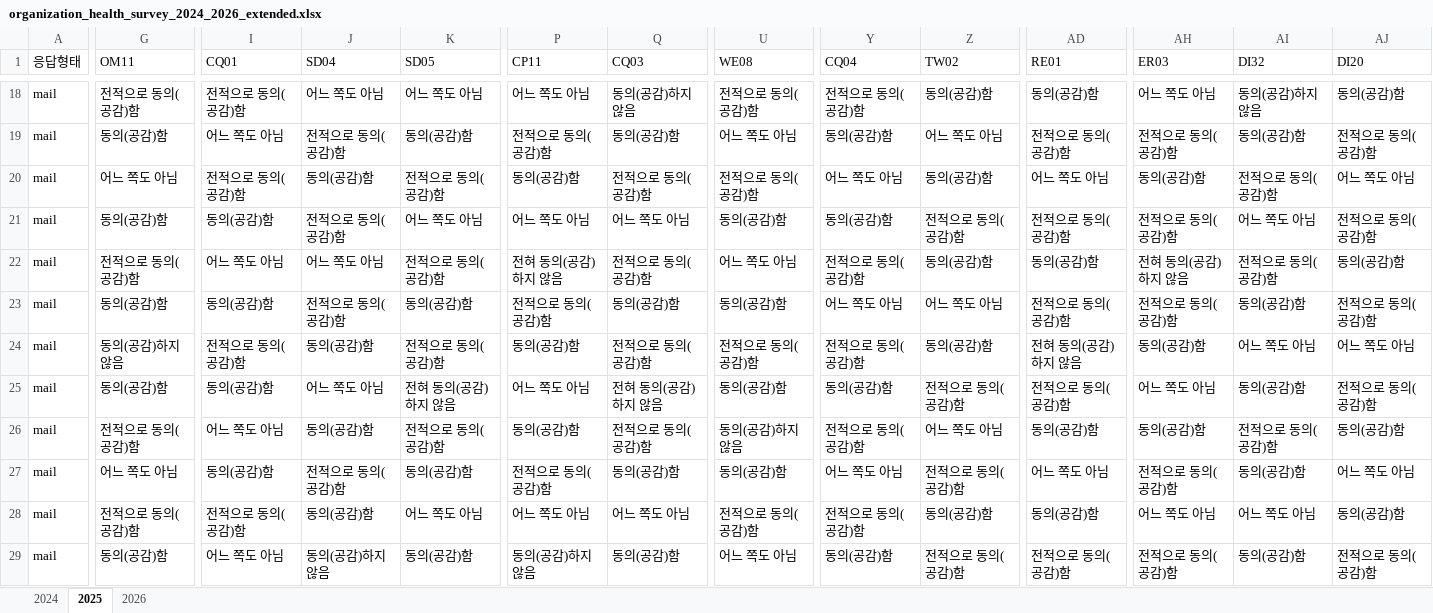
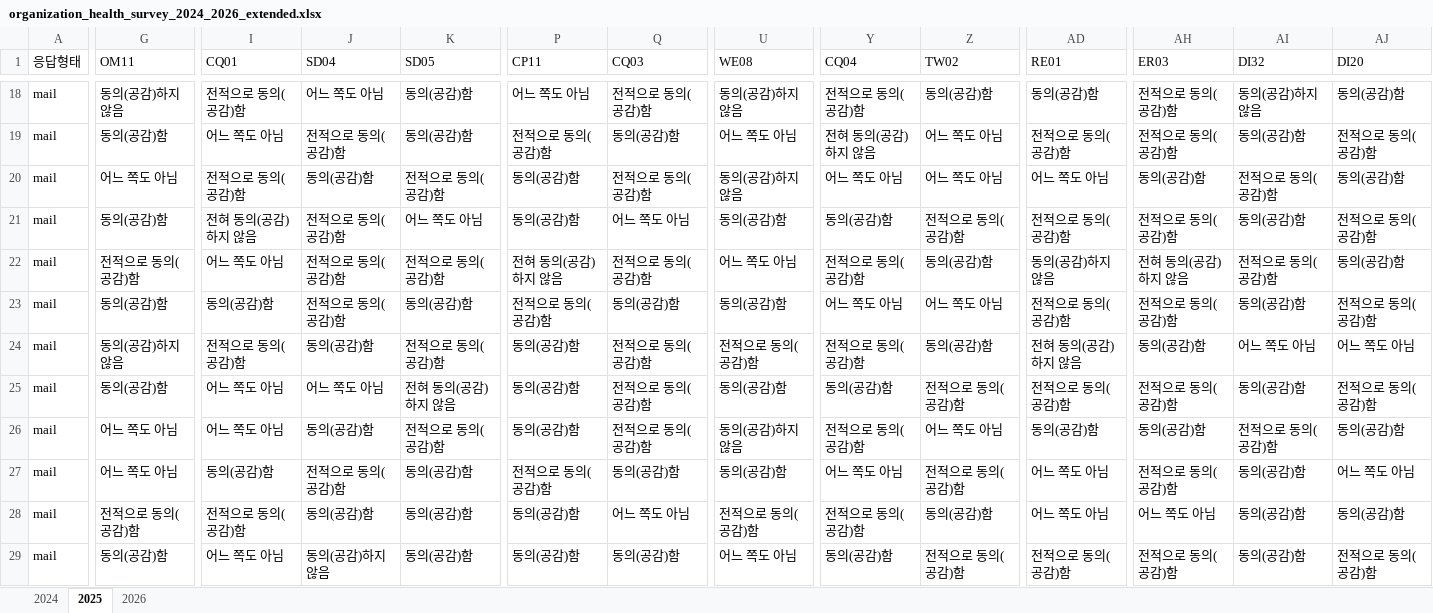
Before and after one commit to frypanegg/AI_PJT, an Excel workbook: Org_health_diag/dummy_data/organization_health_survey_2024_2026_extended.xlsx, sheet 2025, drawn as a sheet; only a part is shown, gaps mark what is left out; values as stored, in another font and other column widths than the file's, no borders; the diff covers the shown part only; the diff names each change by its address in the sheet, - before the commit and + after, or states it on an @@ line.

```diff
--- a/Org_health_diag/dummy_data/organization_health_survey_2024_2026_extended.xlsx (sheet 2025)
+++ b/Org_health_diag/dummy_data/organization_health_survey_2024_2026_extended.xlsx (sheet 2025)
-G18 (OM11): 전적으로 동의(공감)함
+G18 (OM11): 동의(공감)하지 않음
-K18 (SD05): 어느 쪽도 아님
+K18 (SD05): 동의(공감)함
-Q18 (CQ03): 동의(공감)하지 않음
+Q18 (CQ03): 전적으로 동의(공감)함
-U18 (WE08): 전적으로 동의(공감)함
+U18 (WE08): 동의(공감)하지 않음
-AH18 (ER03): 어느 쪽도 아님
+AH18 (ER03): 전적으로 동의(공감)함
-Y19 (CQ04): 동의(공감)함
+Y19 (CQ04): 전혀 동의(공감)하지 않음
-U20 (WE08): 전적으로 동의(공감)함
+U20 (WE08): 동의(공감)하지 않음
-Z20 (TW02): 동의(공감)함
+Z20 (TW02): 어느 쪽도 아님
-AJ20 (DI20): 어느 쪽도 아님
+AJ20 (DI20): 동의(공감)함
-I21 (CQ01): 동의(공감)함
+I21 (CQ01): 전혀 동의(공감)하지 않음
-P21 (CP11): 어느 쪽도 아님
+P21 (CP11): 동의(공감)함
-AI21 (DI32): 어느 쪽도 아님
+AI21 (DI32): 동의(공감)함
-J22 (SD04): 어느 쪽도 아님
+J22 (SD04): 전적으로 동의(공감)함
-AD22 (RE01): 동의(공감)함
+AD22 (RE01): 동의(공감)하지 않음
-I25 (CQ01): 동의(공감)함
+I25 (CQ01): 어느 쪽도 아님
-P25 (CP11): 어느 쪽도 아님
+P25 (CP11): 동의(공감)함
-Q25 (CQ03): 전혀 동의(공감)하지 않음
+Q25 (CQ03): 전적으로 동의(공감)함
-AH25 (ER03): 어느 쪽도 아님
+AH25 (ER03): 전적으로 동의(공감)함
-G26 (OM11): 전적으로 동의(공감)함
+G26 (OM11): 어느 쪽도 아님
-K28 (SD05): 어느 쪽도 아님
+K28 (SD05): 동의(공감)함
-P28 (CP11): 어느 쪽도 아님
+P28 (CP11): 동의(공감)함
-AD28 (RE01): 동의(공감)함
+AD28 (RE01): 어느 쪽도 아님
-AI28 (DI32): 어느 쪽도 아님
+AI28 (DI32): 동의(공감)함
-P29 (CP11): 동의(공감)하지 않음
+P29 (CP11): 동의(공감)함
```
Also changed, not shown: 1118 edited cells elsewhere in this sheet, sheet 2024, sheet 2026, 1 other file.
